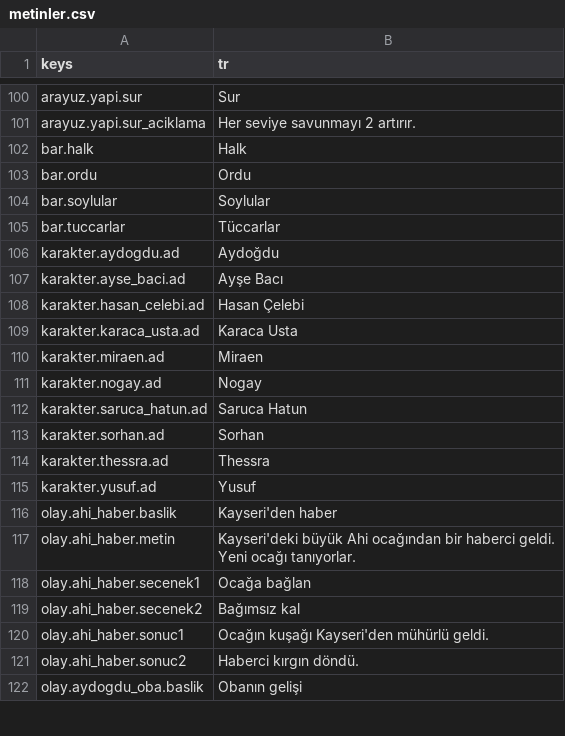
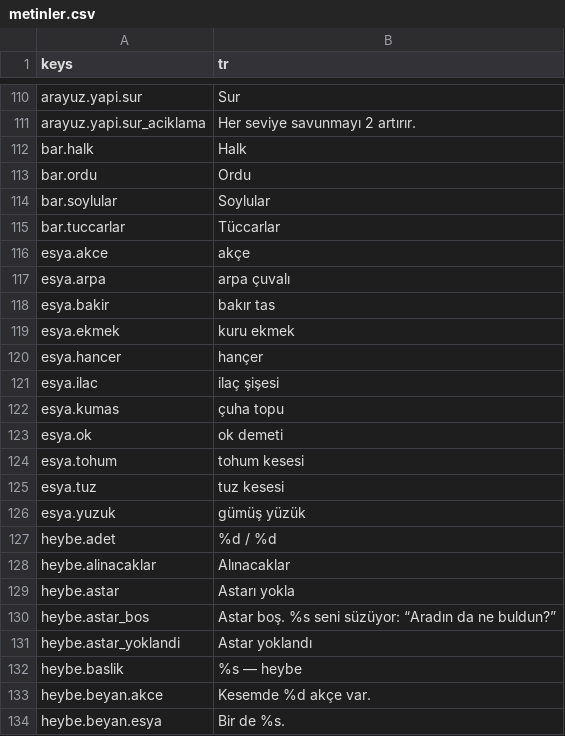
Before and after one commit to berk103458/GameDevoloper, a CSV file: data/metin/metinler.csv, drawn as a sheet; only a part is shown, gaps mark what is left out; the shorter side is filled out with more unchanged rows; the diff covers the shown part only; the diff names each change by its address in the sheet, - before the commit and + after, or states it on an @@ line.

```diff
--- a/data/metin/metinler.csv
+++ b/data/metin/metinler.csv
+row 116: esya.akce | akçe
+row 117: esya.arpa | arpa çuvalı
+row 118: esya.bakir | bakır tas
+row 119: esya.ekmek | kuru ekmek
+row 120: esya.hancer | hançer
+row 121: esya.ilac | ilaç şişesi
+row 122: esya.kumas | çuha topu
+row 123: esya.ok | ok demeti
+row 124: esya.tohum | tohum kesesi
+row 125: esya.tuz | tuz kesesi
+row 126: esya.yuzuk | gümüş yüzük
+row 127: heybe.adet | %d / %d
+row 128: heybe.alinacaklar | Alınacaklar
+row 129: heybe.astar | Astarı yokla
+row 130: heybe.astar_bos | Astar boş. %s seni süzüyor: “Aradın da ne buldun?”
+row 131: heybe.astar_yoklandi | Astar yoklandı
+row 132: heybe.baslik | %s — heybe
+row 133: heybe.beyan.akce | Kesemde %d akçe var.
+row 134: heybe.beyan.esya | Bir de %s.
```
Also changed, not shown: 21 added rows elsewhere in this file, 33 other files.
